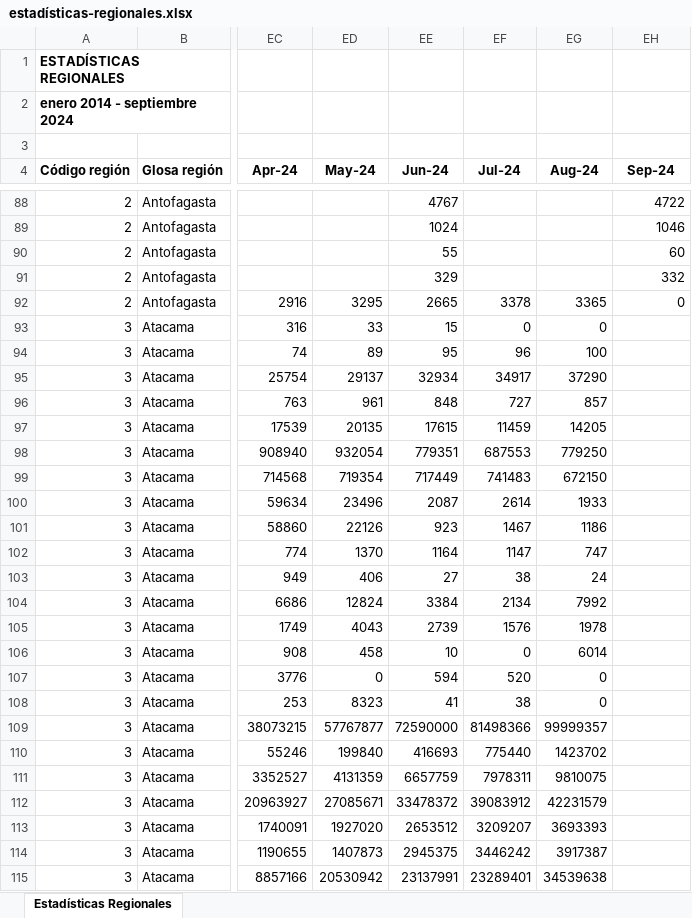
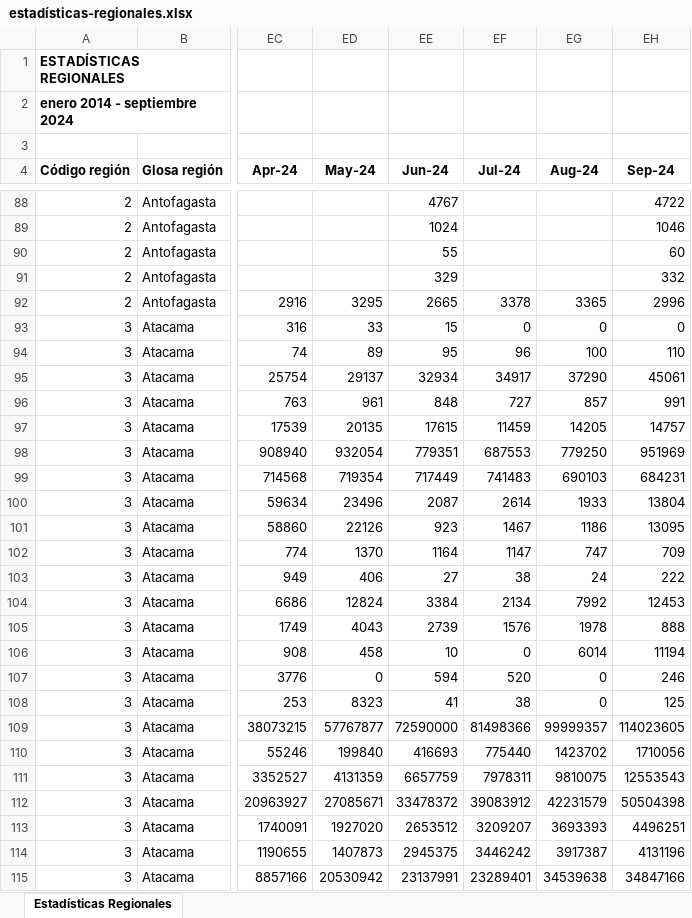
Before and after one commit to Sud-Austral/EstadisticasRegionales, an Excel workbook: Estadísticas Regionales/estadísticas-regionales.xlsx, sheet Estadísticas Regionales, drawn as a sheet; only a part is shown, gaps mark what is left out; values as stored, in another font and other column widths than the file's, no borders; the diff covers the shown part only; the diff names each change by its address in the sheet, - before the commit and + after, or states it on an @@ line.

```diff
--- a/Estadísticas Regionales/estadísticas-regionales.xlsx (sheet Estadísticas Regionales)
+++ b/Estadísticas Regionales/estadísticas-regionales.xlsx (sheet Estadísticas Regionales)
-EH92 (Sep-24): 0
+EH92 (Sep-24): 2996
-EH93 (Sep-24): (empty)
+EH93 (Sep-24): 0
-EH94 (Sep-24): (empty)
+EH94 (Sep-24): 110
-EH95 (Sep-24): (empty)
+EH95 (Sep-24): 45061
-EH96 (Sep-24): (empty)
+EH96 (Sep-24): 991
-EH97 (Sep-24): (empty)
+EH97 (Sep-24): 14757
-EH98 (Sep-24): (empty)
+EH98 (Sep-24): 951969
-EG99 (Aug-24): 672150
+EG99 (Aug-24): 690103
-EH99 (Sep-24): (empty)
+EH99 (Sep-24): 684231
-EH100 (Sep-24): (empty)
+EH100 (Sep-24): 13804
-EH101 (Sep-24): (empty)
+EH101 (Sep-24): 13095
-EH102 (Sep-24): (empty)
+EH102 (Sep-24): 709
-EH103 (Sep-24): (empty)
+EH103 (Sep-24): 222
-EH104 (Sep-24): (empty)
+EH104 (Sep-24): 12453
-EH105 (Sep-24): (empty)
+EH105 (Sep-24): 888
-EH106 (Sep-24): (empty)
+EH106 (Sep-24): 11194
-EH107 (Sep-24): (empty)
+EH107 (Sep-24): 246
-EH108 (Sep-24): (empty)
+EH108 (Sep-24): 125
-EH109 (Sep-24): (empty)
+EH109 (Sep-24): 114023605
-EH110 (Sep-24): (empty)
+EH110 (Sep-24): 1710056
-EH111 (Sep-24): (empty)
+EH111 (Sep-24): 12553543
-EH112 (Sep-24): (empty)
+EH112 (Sep-24): 50504398
-EH113 (Sep-24): (empty)
+EH113 (Sep-24): 4496251
-EH114 (Sep-24): (empty)
+EH114 (Sep-24): 4131196
-EH115 (Sep-24): (empty)
+EH115 (Sep-24): 34847166
```
Also changed, not shown: 98 edited cells elsewhere in this sheet.
